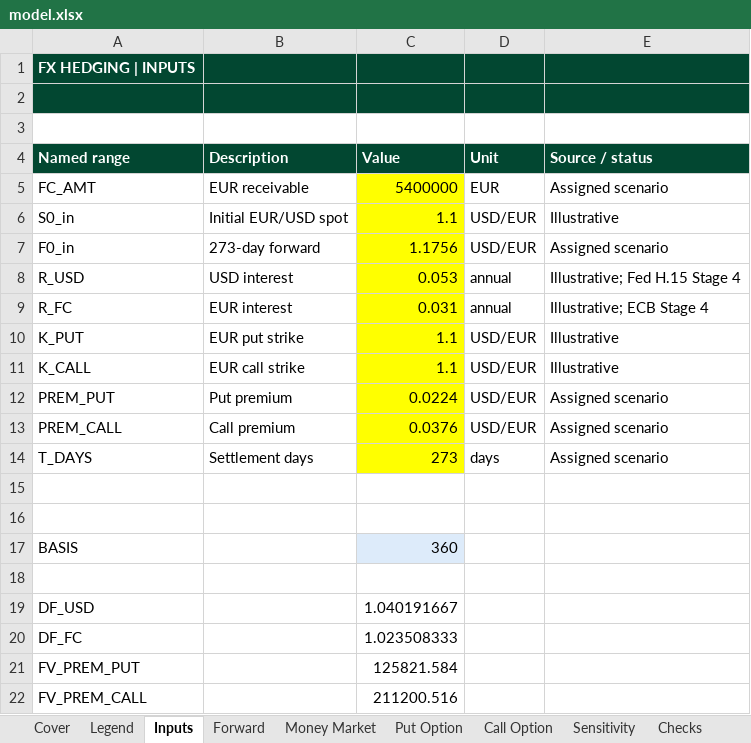
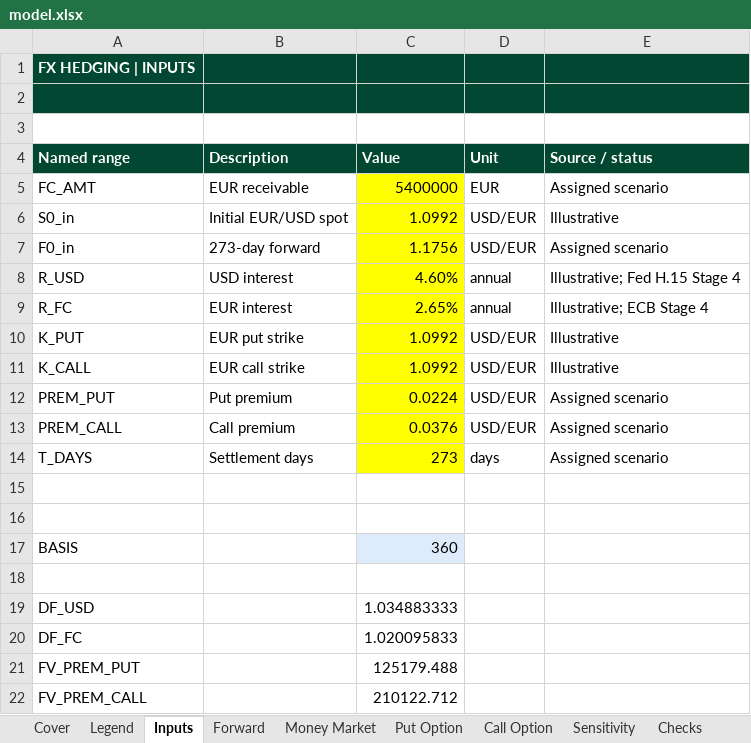
Before and after one commit to leilanii-lopezz/Leilani-lopez, an Excel workbook: capabilities/fx-hedging/model.xlsx, sheet Inputs, drawn as a sheet; values as stored, in another font and other column widths than the file's, no borders; the diff names each change by its address in the sheet, - before the commit and + after, or states it on an @@ line.

```diff
--- a/capabilities/fx-hedging/model.xlsx (sheet Inputs)
+++ b/capabilities/fx-hedging/model.xlsx (sheet Inputs)
-C6 (Value): 1.1
+C6 (Value): 1.0992
-C8 (Value): 0.053
+C8 (Value): 4.60%
-C9 (Value): 0.031
+C9 (Value): 2.65%
-C10:C11 (Value): 1.1
+C10:C11 (Value): 1.0992
-C19 (Value): 1.040191667
+C19 (Value): 1.034883333
-C20 (Value): 1.023508333
+C20 (Value): 1.020095833
-C21 (Value): 125821.584
+C21 (Value): 125179.488
-C22 (Value): 211200.516
+C22 (Value): 210122.712
```
Also changed, not shown: sheet Sensitivity, sheet Money Market, sheet Put Option, sheet Call Option, sheet Checks, formulas that keep their value, charts or pictures.
